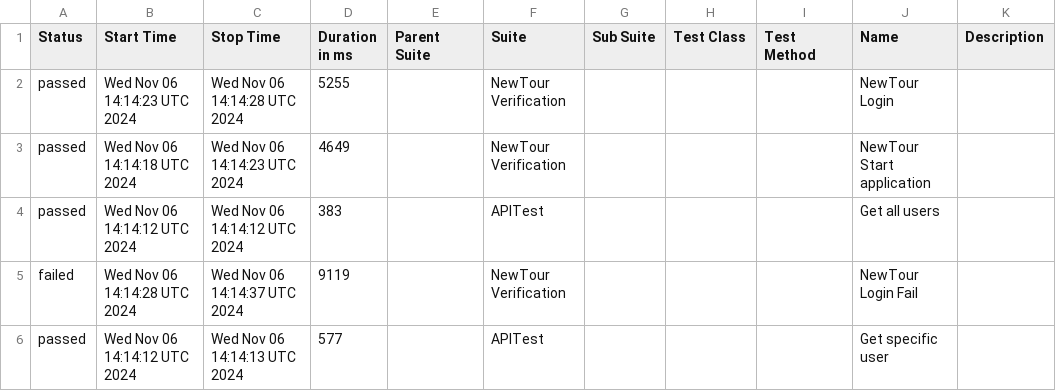
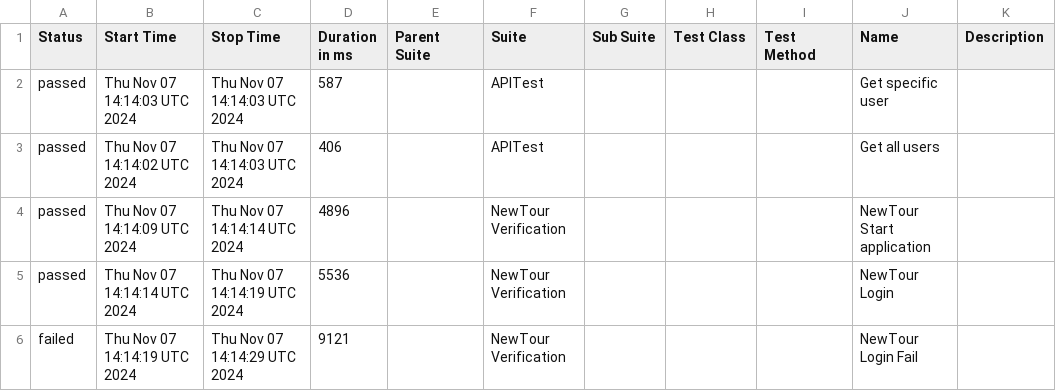
Before and after one commit to Pedrothh/automation-cypress-api-e2e-example, a CSV file: data/suites.csv, drawn as a sheet.

```diff
--- a/data/suites.csv
+++ b/data/suites.csv
@@ -1,6 +1,6 @@
 "Status","Start Time","Stop Time","Duration in ms","Parent Suite","Suite","Sub Suite","Test Class","Test Method","Name","Description"
-"passed","Wed Nov 06 14:14:23 UTC 2024","Wed Nov 06 14:14:28 UTC 2024","5255","","NewTour Verification","","","","NewTour Login",""
-"passed","Wed Nov 06 14:14:18 UTC 2024","Wed Nov 06 14:14:23 UTC 2024","4649","","NewTour Verification","","","","NewTour Start application",""
-"passed","Wed Nov 06 14:14:12 UTC 2024","Wed Nov 06 14:14:12 UTC 2024","383","","APITest","","","","Get all users",""
-"failed","Wed Nov 06 14:14:28 UTC 2024","Wed Nov 06 14:14:37 UTC 2024","9119","","NewTour Verification","","","","NewTour Login Fail",""
-"passed","Wed Nov 06 14:14:12 UTC 2024","Wed Nov 06 14:14:13 UTC 2024","577","","APITest","","","","Get specific user",""
+"passed","Thu Nov 07 14:14:03 UTC 2024","Thu Nov 07 14:14:03 UTC 2024","587","","APITest","","","","Get specific user",""
+"passed","Thu Nov 07 14:14:02 UTC 2024","Thu Nov 07 14:14:03 UTC 2024","406","","APITest","","","","Get all users",""
+"passed","Thu Nov 07 14:14:09 UTC 2024","Thu Nov 07 14:14:14 UTC 2024","4896","","NewTour Verification","","","","NewTour Start application",""
+"passed","Thu Nov 07 14:14:14 UTC 2024","Thu Nov 07 14:14:19 UTC 2024","5536","","NewTour Verification","","","","NewTour Login",""
+"failed","Thu Nov 07 14:14:19 UTC 2024","Thu Nov 07 14:14:29 UTC 2024","9121","","NewTour Verification","","","","NewTour Login Fail",""
```
Also changed, not shown: 29 other files.
